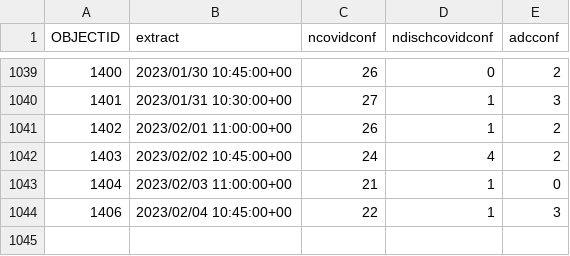
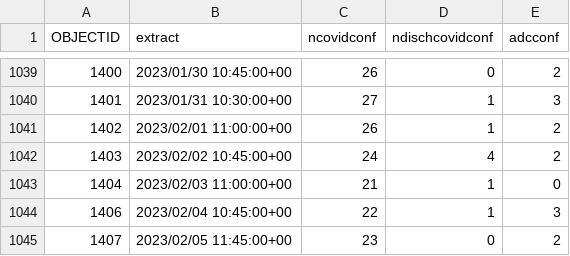
Before and after one commit to stephenc/2021-ireland-stats, a CSV file: data/COVID-19_NOCA_ICUBIS_Historic_Time_Series.csv, drawn as a sheet; only a part is shown, gaps mark what is left out.

```diff
--- a/data/COVID-19_NOCA_ICUBIS_Historic_Time_Series.csv
+++ b/data/COVID-19_NOCA_ICUBIS_Historic_Time_Series.csv
@@ -1044 +1044,2 @@
 1406,2023/02/04 10:45:00+00,22,1,3
+1407,2023/02/05 11:45:00+00,23,0,2
```
Also changed, not shown: 2 other files.
